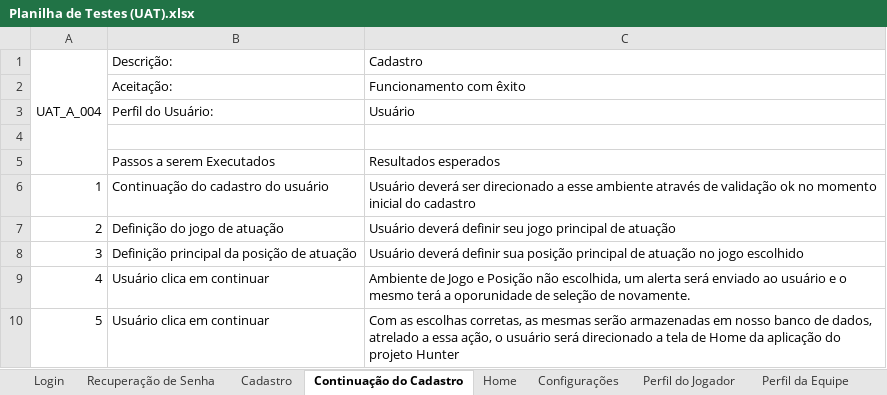
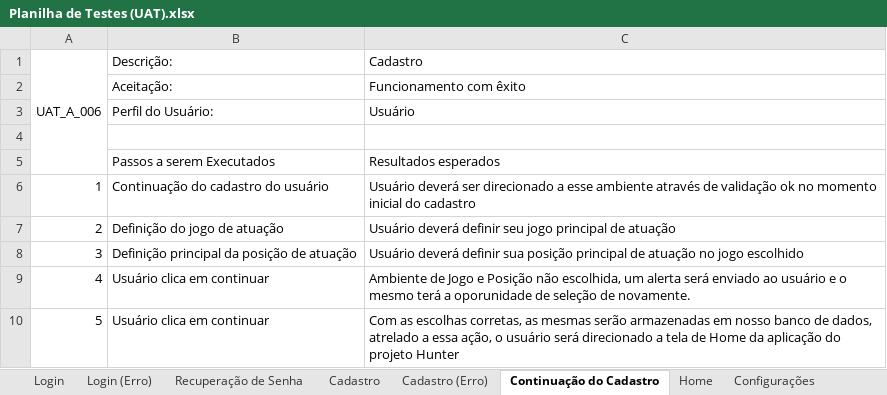
Before and after one commit to BandTec/project-hunter, an Excel workbook: Documentação/Planilha de Testes (UAT).xlsx, sheet Continuação do Cadastro, drawn as a sheet; values as stored, in another font and other column widths than the file's, no borders; the diff names each change by its address in the sheet, - before the commit and + after, or states it on an @@ line.

```diff
--- a/Documentação/Planilha de Testes (UAT).xlsx (sheet Continuação do Cadastro)
+++ b/Documentação/Planilha de Testes (UAT).xlsx (sheet Continuação do Cadastro)
+sheet tab: Login (Erro)
+sheet tab: Cadastro (Erro)
-A1: UAT_A_004
+A1: UAT_A_006
```
Also changed, not shown: sheet Configurações, sheet Perfil da Equipe, sheet Perfil do Jogador, sheet Cadastro, sheet Home, sheet Buscar, 2 more sheets.
